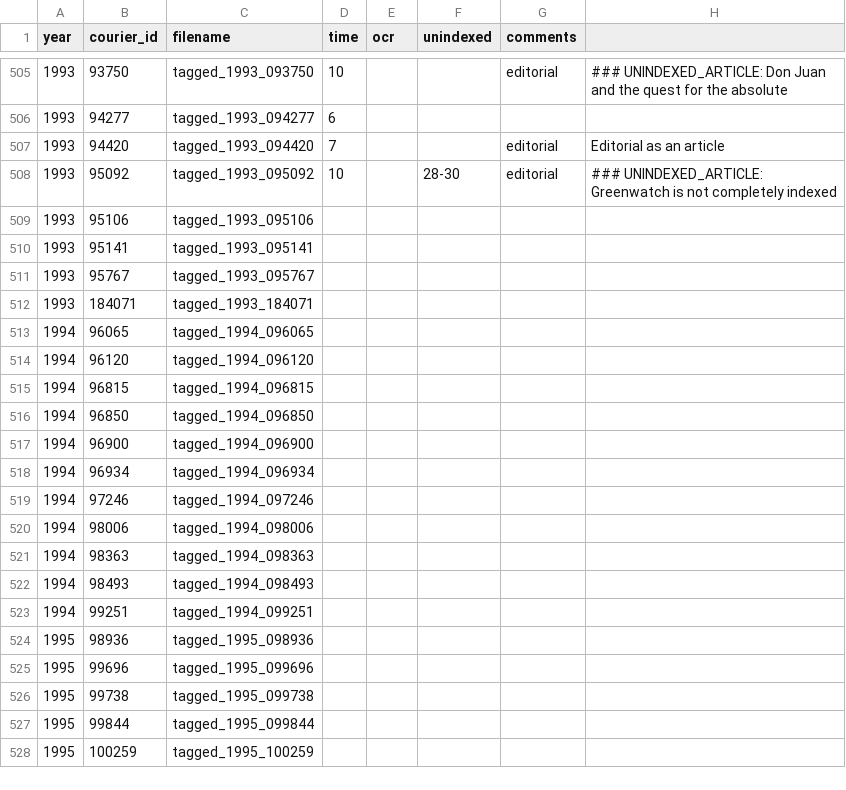
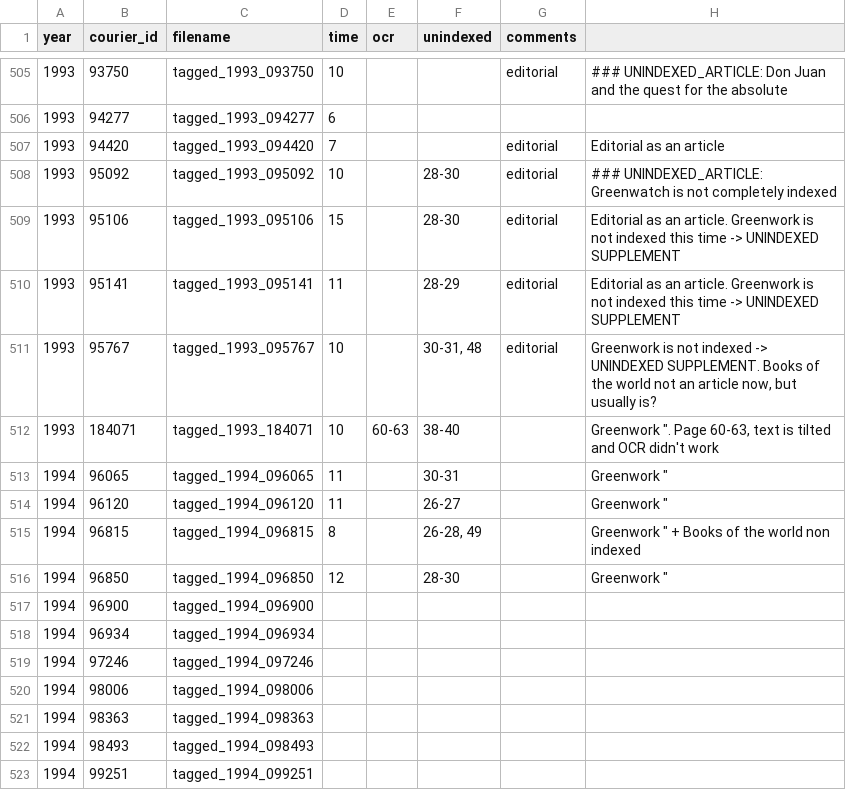
Before and after one commit to inidun/tagged_courier, a CSV file: progress.csv, drawn as a sheet; only a part is shown, gaps mark what is left out; the shorter side is filled out with more unchanged rows.

Commit message:
Add files via upload

```diff
--- a/progress.csv
+++ b/progress.csv
@@ -531,10 +531,10 @@ year;courier_id;filename;time;ocr;unindexed;comments;;
 1993;95092;tagged_1993_095092;10;;28-30;editorial;### UNINDEXED_ARTICLE: Greenwatch is not completely indexed;
-1993;95106;tagged_1993_095106;;;;;;
-1993;95141;tagged_1993_095141;;;;;;
-1993;95767;tagged_1993_095767;;;;;;
-1993;184071;tagged_1993_184071;;;;;;
-1994;96065;tagged_1994_096065;;;;;;
-1994;96120;tagged_1994_096120;;;;;;
-1994;96815;tagged_1994_096815;;;;;;
-1994;96850;tagged_1994_096850;;;;;;
+1993;95106;tagged_1993_095106;15;;28-30;editorial;Editorial as an article. Greenwork is not indexed this time -> UNINDEXED SUPPLEMENT;
+1993;95141;tagged_1993_095141;11;;28-29;editorial;Editorial as an article. Greenwork is not indexed this time -> UNINDEXED SUPPLEMENT;
+1993;95767;tagged_1993_095767;10;;30-31, 48;editorial;Greenwork is not indexed -> UNINDEXED SUPPLEMENT. Books of the world not an article now, but usually is?;
+1993;184071;tagged_1993_184071;10;60-63;38-40;;"Greenwork "". Page 60-63, text is tilted and OCR didn't work";
+1994;96065;tagged_1994_096065;11;;30-31;;"Greenwork """;
+1994;96120;tagged_1994_096120;11;;26-27;;"Greenwork """;
+1994;96815;tagged_1994_096815;8;;26-28, 49;;"Greenwork "" + Books of the world non indexed";
+1994;96850;tagged_1994_096850;12;;28-30;;"Greenwork """;
 1994;96900;tagged_1994_096900;;;;;;
```
